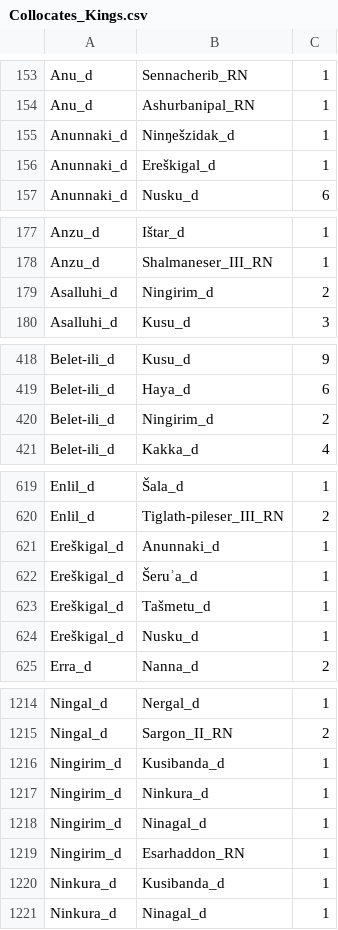
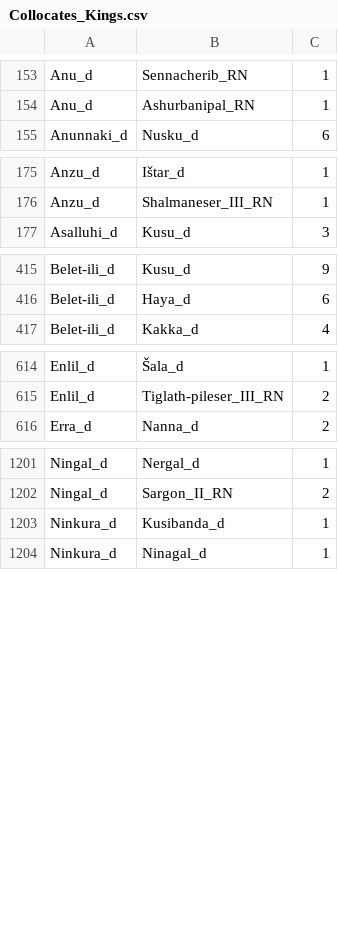
Before and after one commit to anee-helsinki/KingsQueensAndDeities, a CSV file: Kings/Collocates_Kings.csv, drawn as a sheet; only a part is shown, gaps mark what is left out; the diff covers the shown part only.

Commit message:
Update Collocates_Kings.csv

```diff
--- a/Kings/Collocates_Kings.csv
+++ b/Kings/Collocates_Kings.csv
@@ -154,4 +154,2 @@ Anu_d,Sennacherib_RN,1
 Anu_d,Ashurbanipal_RN,1
-Anunnaki_d,Ninŋešzidak_d,1
-Anunnaki_d,Ereškigal_d,1
 Anunnaki_d,Nusku_d,6
@@ -178,3 +176,2 @@ Anzu_d,Ištar_d,1
 Anzu_d,Shalmaneser_III_RN,1
-Asalluhi_d,Ningirim_d,2
 Asalluhi_d,Kusu_d,3
@@ -419,3 +416,2 @@ Belet-ili_d,Kusu_d,9
 Belet-ili_d,Haya_d,6
-Belet-ili_d,Ningirim_d,2
 Belet-ili_d,Kakka_d,4
@@ -620,6 +615,2 @@ Enlil_d,Šala_d,1
 Enlil_d,Tiglath-pileser_III_RN,2
-Ereškigal_d,Anunnaki_d,1
-Ereškigal_d,Šeruʾa_d,1
-Ereškigal_d,Tašmetu_d,1
-Ereškigal_d,Nusku_d,1
 Erra_d,Nanna_d,2
@@ -1215,6 +1202,2 @@ Ningal_d,Nergal_d,1
 Ningal_d,Sargon_II_RN,2
-Ningirim_d,Kusibanda_d,1
-Ningirim_d,Ninkura_d,1
-Ningirim_d,Ninagal_d,1
-Ningirim_d,Esarhaddon_RN,1
 Ninkura_d,Kusibanda_d,1
```
Also changed, not shown: 7 removed rows elsewhere in this file.
